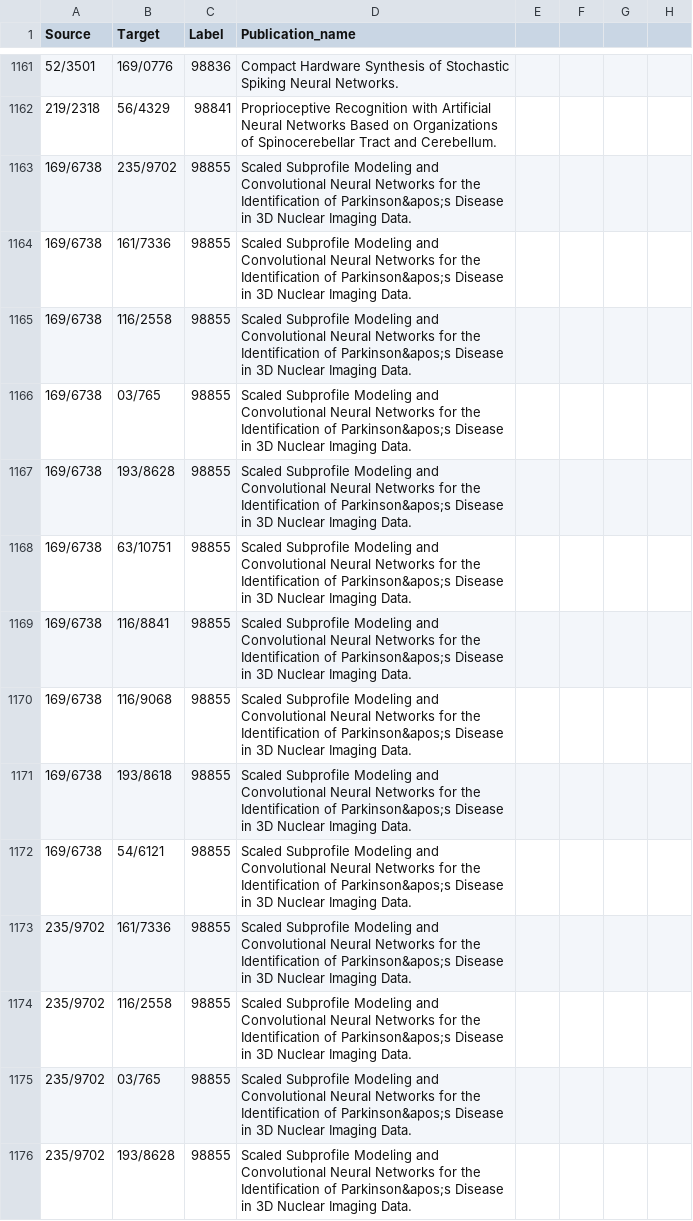
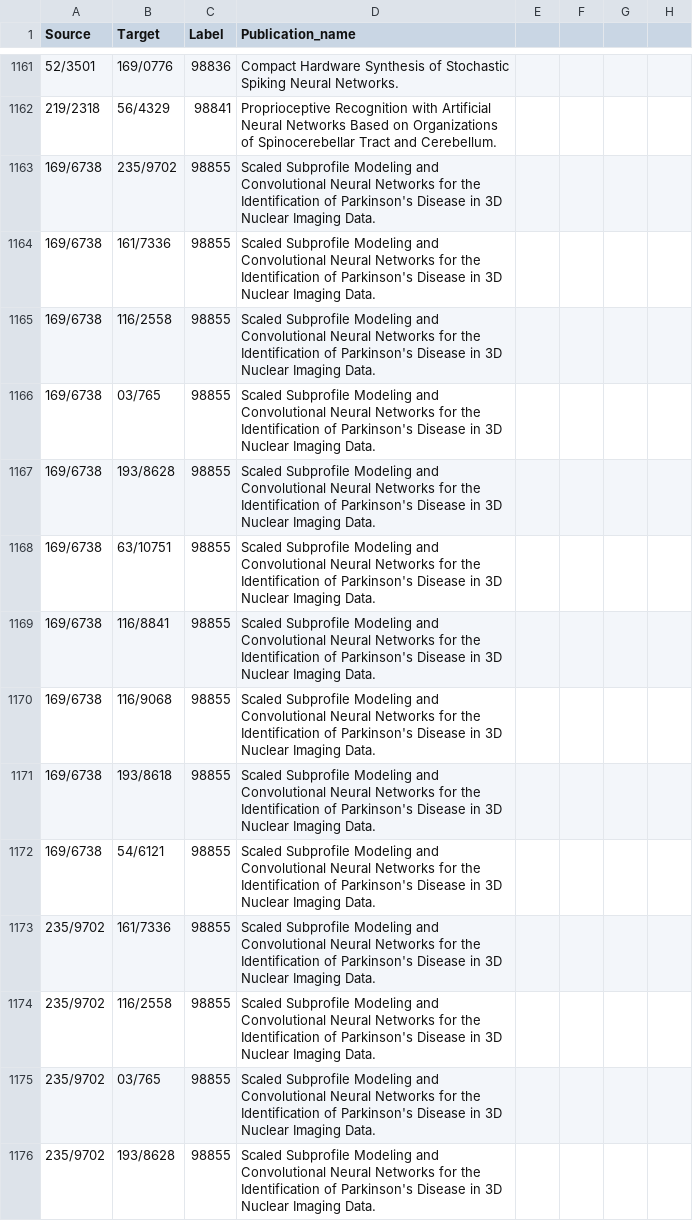
Before and after one commit to alepacc/CoauthorshipGraph, a CSV file: edges.csv, drawn as a sheet; only a part is shown, gaps mark what is left out; the diff covers the shown part only; the diff names each change by its address in the sheet, - before the commit and + after, or states it on an @@ line.

```diff
--- a/edges.csv
+++ b/edges.csv
-D1163:D1176 (Publication_name): …Identification of Parkinson&apos;s Disease in…
+D1163:D1176 (Publication_name): …Identification of Parkinson's Disease in…
```
Also changed, not shown: 163 edited cells elsewhere in this file, nodes.csv, 1 other file.
